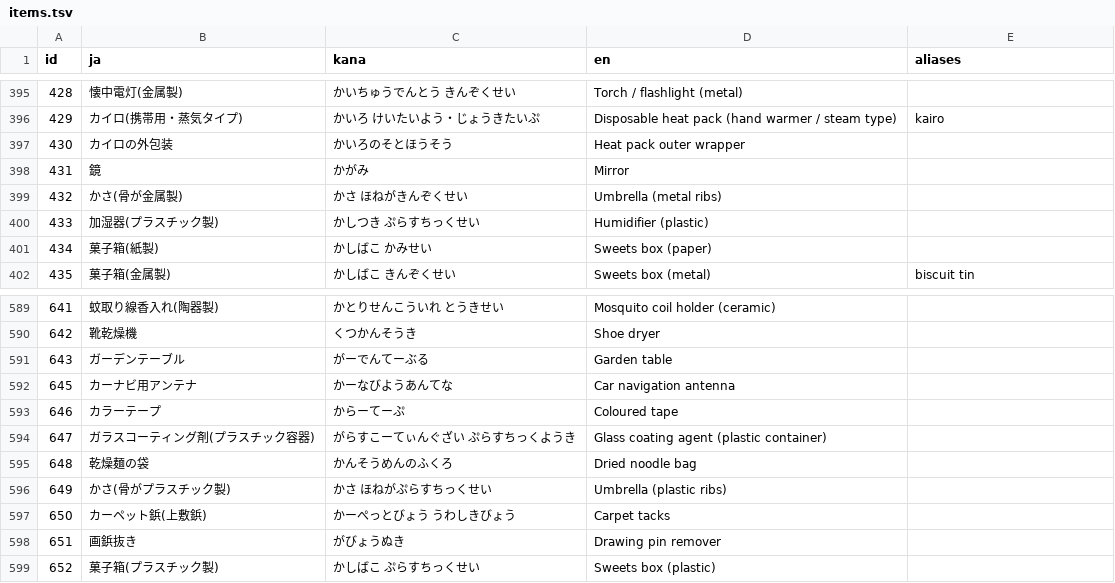
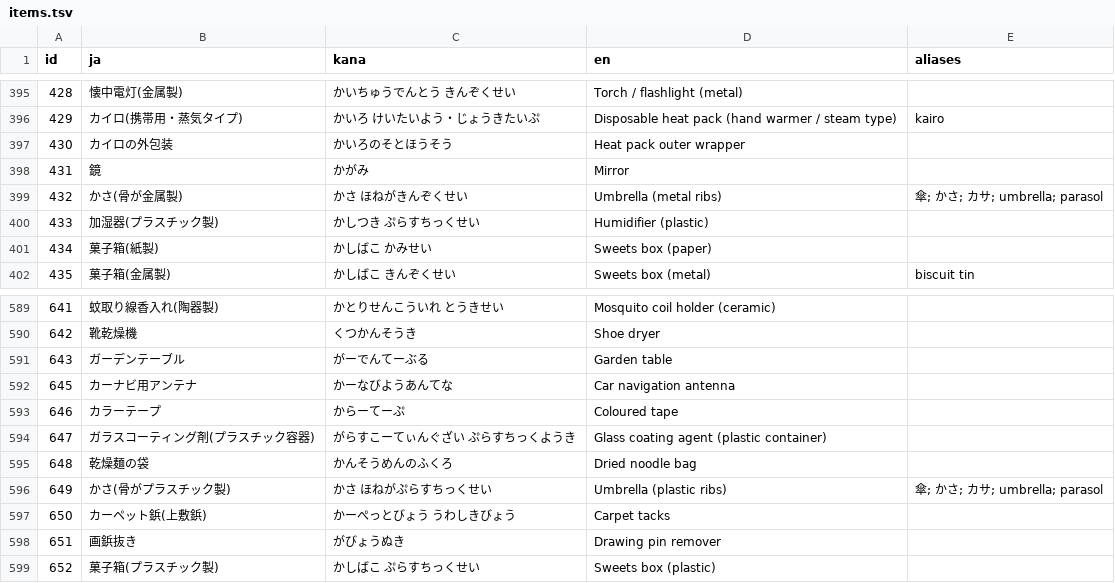
Before and after one commit to BliDir/binpal, a TSV file: data/municipalities/14100/items.tsv, drawn as a sheet; only a part is shown, gaps mark what is left out.

```diff
--- a/data/municipalities/14100/items.tsv
+++ b/data/municipalities/14100/items.tsv
@@ -398,3 +398,3 @@ id	ja	kana	en	aliases
 431	鏡	かがみ	Mirror	
-432	かさ(骨が金属製)	かさ ほねがきんぞくせい	Umbrella (metal ribs)	
+432	かさ(骨が金属製)	かさ ほねがきんぞくせい	Umbrella (metal ribs)	傘; かさ; カサ; umbrella; parasol
 433	加湿器(プラスチック製)	かしつき ぷらすちっくせい	Humidifier (plastic)	
@@ -595,3 +595,3 @@ id	ja	kana	en	aliases
 648	乾燥麺の袋	かんそうめんのふくろ	Dried noodle bag	
-649	かさ(骨がプラスチック製)	かさ ほねがぷらすちっくせい	Umbrella (plastic ribs)	
+649	かさ(骨がプラスチック製)	かさ ほねがぷらすちっくせい	Umbrella (plastic ribs)	傘; かさ; カサ; umbrella; parasol
 650	カーペット鋲(上敷鋲)	かーぺっとびょう うわしきびょう	Carpet tacks	
```
Also changed, not shown: 20 other files.
